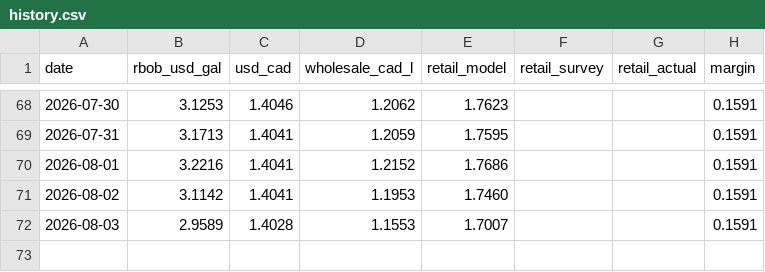
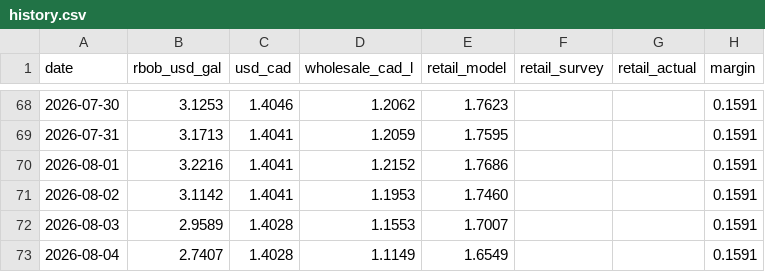
Before and after one commit to JackyLiu13/gasprices, a CSV file: backend/history.csv, drawn as a sheet; only a part is shown, gaps mark what is left out.

```diff
--- a/backend/history.csv
+++ b/backend/history.csv
@@ -72 +72,2 @@ date,rbob_usd_gal,usd_cad,wholesale_cad_l,retail_model,retail_survey,retail_actu
 2026-08-03,2.9589,1.4028,1.1553,1.7007,,,0.1591
+2026-08-04,2.7407,1.4028,1.1149,1.6549,,,0.1591
```
Also changed, not shown: backend/forecasts.csv, 2 other files.
